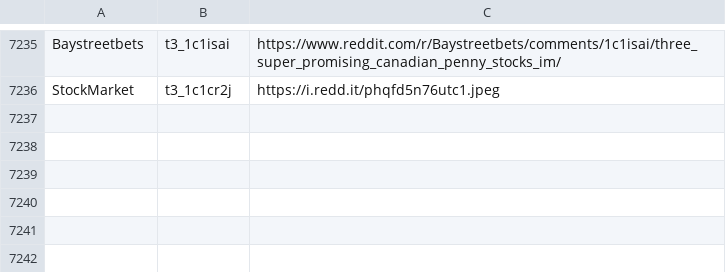
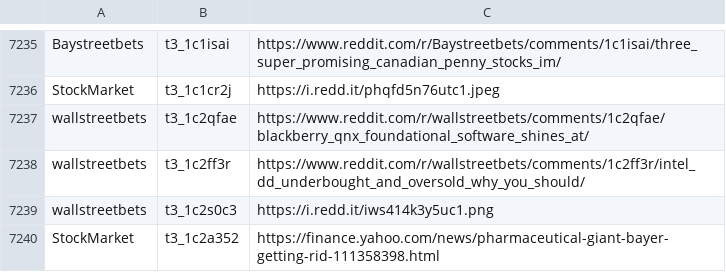
Before and after one commit to dli-invest/finreddit, a CSV file: internal/stocks_sr.csv, drawn as a sheet; only a part is shown, gaps mark what is left out; the diff names each change by its address in the sheet, - before the commit and + after, or states it on an @@ line.

```diff
--- a/internal/stocks_sr.csv
+++ b/internal/stocks_sr.csv
+row 7237: wallstreetbets | t3_1c2qfae | https://www.reddit.com/r/wallstreetbets/comments/1c2qfae/blackberry_qnx_foundational_software_shines_at/
+row 7238: wallstreetbets | t3_1c2ff3r | https://www.reddit.com/r/wallstreetbets/comments/1c2ff3r/intel_dd_underbought_and_oversold_why_you_should/
+row 7239: wallstreetbets | t3_1c2s0c3 | https://i.redd.it/iws414k3y5uc1.png
+row 7240: StockMarket | t3_1c2a352 | https://finance.yahoo.com/news/pharmaceutical-giant-bayer-getting-rid-111358398.html
```
